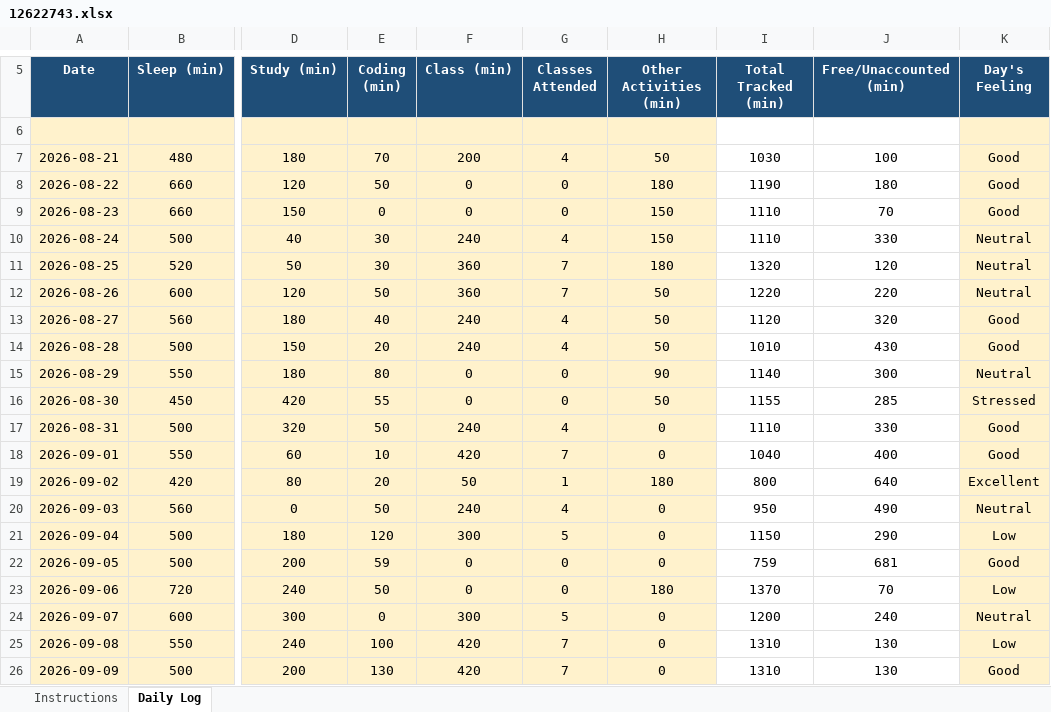
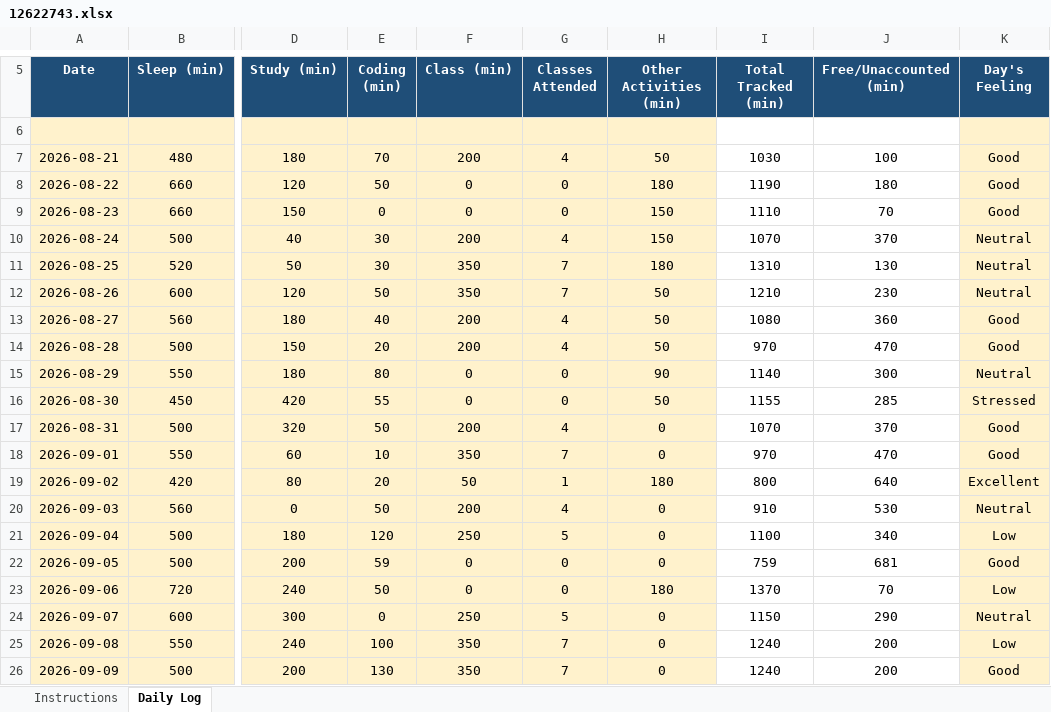
Before and after one commit to akshat0052/CAP776, an Excel workbook: 12622743.xlsx, sheet Daily Log, drawn as a sheet; only a part is shown, gaps mark what is left out; values as stored, in another font and other column widths than the file's, no borders; conditional formats not drawn; the diff covers the shown part only; the diff names each change by its address in the sheet, - before the commit and + after, or states it on an @@ line.

Commit message:
Initial commit

```diff
--- a/12622743.xlsx (sheet Daily Log)
+++ b/12622743.xlsx (sheet Daily Log)
-F10 (Class (min)): 240
+F10 (Class (min)): 200
-I10 (Total Tracked (min)): 1110
+I10 (Total Tracked (min)): 1070
-J10 (Free/Unaccounted (min)): 330
+J10 (Free/Unaccounted (min)): 370
-F11:F12 (Class (min)): 360
+F11:F12 (Class (min)): 350
-I11 (Total Tracked (min)): 1320
+I11 (Total Tracked (min)): 1310
-J11 (Free/Unaccounted (min)): 120
+J11 (Free/Unaccounted (min)): 130
-I12 (Total Tracked (min)): 1220
+I12 (Total Tracked (min)): 1210
-J12 (Free/Unaccounted (min)): 220
+J12 (Free/Unaccounted (min)): 230
-F13:F14 (Class (min)): 240
+F13:F14 (Class (min)): 200
-I13 (Total Tracked (min)): 1120
+I13 (Total Tracked (min)): 1080
-J13 (Free/Unaccounted (min)): 320
+J13 (Free/Unaccounted (min)): 360
-I14 (Total Tracked (min)): 1010
+I14 (Total Tracked (min)): 970
-J14 (Free/Unaccounted (min)): 430
+J14 (Free/Unaccounted (min)): 470
-F17 (Class (min)): 240
+F17 (Class (min)): 200
-I17 (Total Tracked (min)): 1110
+I17 (Total Tracked (min)): 1070
-J17 (Free/Unaccounted (min)): 330
+J17 (Free/Unaccounted (min)): 370
-F18 (Class (min)): 420
+F18 (Class (min)): 350
-I18 (Total Tracked (min)): 1040
+I18 (Total Tracked (min)): 970
-J18 (Free/Unaccounted (min)): 400
+J18 (Free/Unaccounted (min)): 470
-F20 (Class (min)): 240
+F20 (Class (min)): 200
-I20 (Total Tracked (min)): 950
+I20 (Total Tracked (min)): 910
-J20 (Free/Unaccounted (min)): 490
+J20 (Free/Unaccounted (min)): 530
-F21 (Class (min)): 300
+F21 (Class (min)): 250
-I21 (Total Tracked (min)): 1150
+I21 (Total Tracked (min)): 1100
-J21 (Free/Unaccounted (min)): 290
+J21 (Free/Unaccounted (min)): 340
-F24 (Class (min)): 300
+F24 (Class (min)): 250
-I24 (Total Tracked (min)): 1200
+I24 (Total Tracked (min)): 1150
-J24 (Free/Unaccounted (min)): 240
+J24 (Free/Unaccounted (min)): 290
-F25:F26 (Class (min)): 420
+F25:F26 (Class (min)): 350
-I25:I26 (Total Tracked (min)): 1310
+I25:I26 (Total Tracked (min)): 1240
-J25:J26 (Free/Unaccounted (min)): 130
+J25:J26 (Free/Unaccounted (min)): 200
```
Also changed, not shown: 3 added rows and 51 edited cells elsewhere in this sheet.
